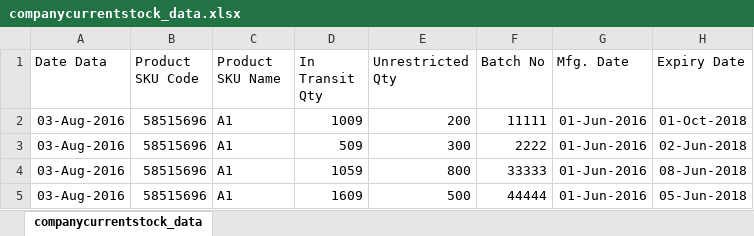
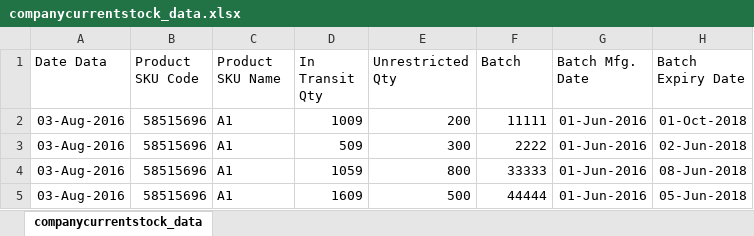
Before and after one commit to ummedji/open_re, an Excel workbook: public/assets/uploads/Uploads/company_current_stock/companycurrentstock_data.xlsx, sheet companycurrentstock_data, drawn as a sheet; values as stored, in another font and other column widths than the file's, no borders; the diff names each change by its address in the sheet, - before the commit and + after, or states it on an @@ line.

```diff
--- a/public/assets/uploads/Uploads/company_current_stock/companycurrentstock_data.xlsx (sheet companycurrentstock_data)
+++ b/public/assets/uploads/Uploads/company_current_stock/companycurrentstock_data.xlsx (sheet companycurrentstock_data)
-F1: Batch No
+F1: Batch
-G1: Mfg. Date
+G1: Batch Mfg. Date
-H1: Expiry Date
+H1: Batch Expiry Date
```
Also changed, not shown: 2 other files.
